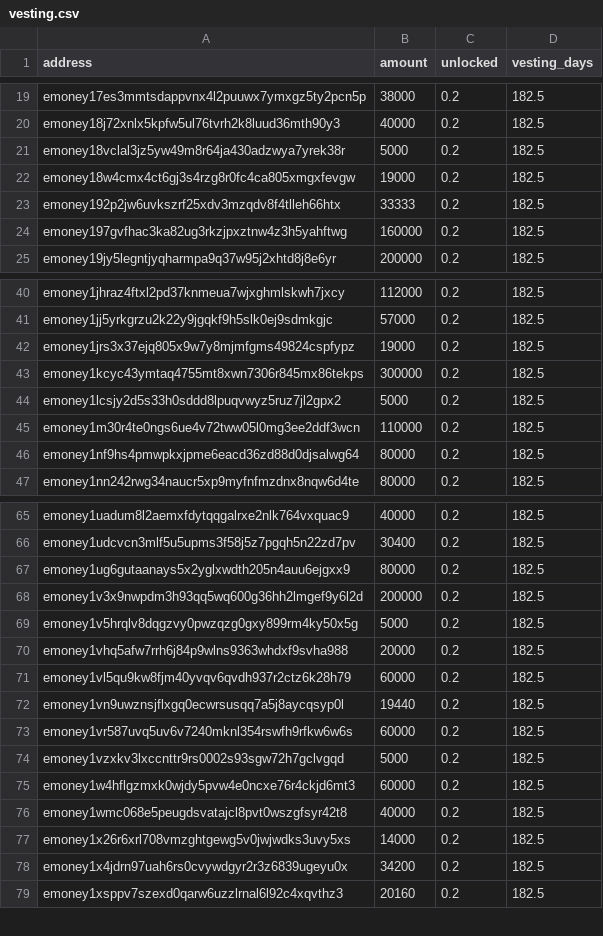
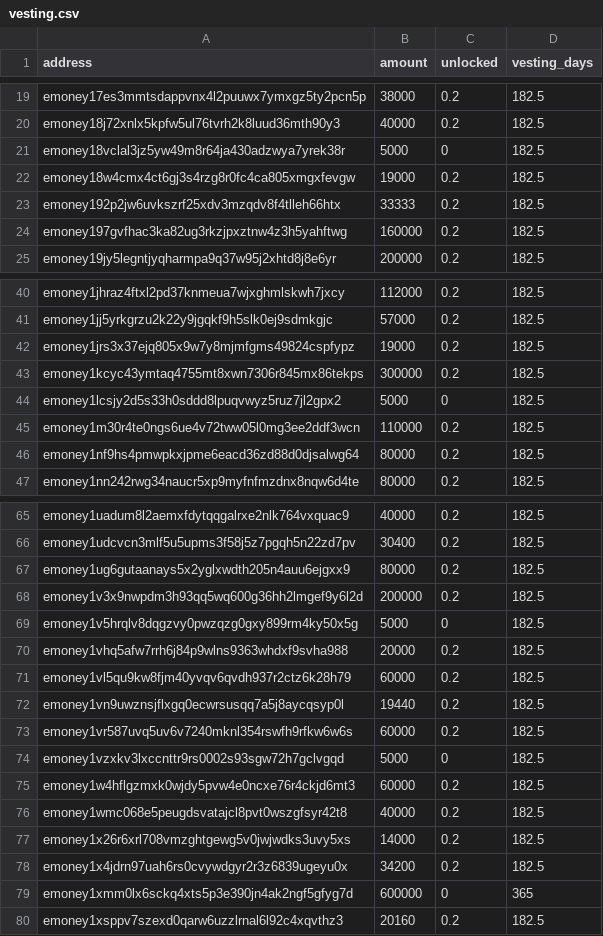
Before and after one commit to e-money/networks, a CSV file: emoney-2/vesting.csv, drawn as a sheet; only a part is shown, gaps mark what is left out.

Commit message:
Update vesting allocations

```diff
--- a/emoney-2/vesting.csv
+++ b/emoney-2/vesting.csv
@@ -20,3 +20,3 @@ emoney17es3mmtsdappvnx4l2puuwx7ymxgz5ty2pcn5p,38000,0.2,182.5
 emoney18j72xnlx5kpfw5ul76tvrh2k8luud36mth90y3,40000,0.2,182.5
-emoney18vclal3jz5yw49m8r64ja430adzwya7yrek38r,5000,0.2,182.5
+emoney18vclal3jz5yw49m8r64ja430adzwya7yrek38r,5000,0,182.5
 emoney18w4cmx4ct6gj3s4rzg8r0fc4ca805xmgxfevgw,19000,0.2,182.5
@@ -43,3 +43,3 @@ emoney1jrs3x37ejq805x9w7y8mjmfgms49824cspfypz,19000,0.2,182.5
 emoney1kcyc43ymtaq4755mt8xwn7306r845mx86tekps,300000,0.2,182.5
-emoney1lcsjy2d5s33h0sddd8lpuqvwyz5ruz7jl2gpx2,5000,0.2,182.5
+emoney1lcsjy2d5s33h0sddd8lpuqvwyz5ruz7jl2gpx2,5000,0,182.5
 emoney1m30r4te0ngs6ue4v72tww05l0mg3ee2ddf3wcn,110000,0.2,182.5
@@ -68,3 +68,3 @@ emoney1ug6gutaanays5x2yglxwdth205n4auu6ejgxx9,80000,0.2,182.5
 emoney1v3x9nwpdm3h93qq5wq600g36hh2lmgef9y6l2d,200000,0.2,182.5
-emoney1v5hrqlv8dqgzvy0pwzqzg0gxy899rm4ky50x5g,5000,0.2,182.5
+emoney1v5hrqlv8dqgzvy0pwzqzg0gxy899rm4ky50x5g,5000,0,182.5
 emoney1vhq5afw7rrh6j84p9wlns9363whdxf9svha988,20000,0.2,182.5
@@ -73,3 +73,3 @@ emoney1vn9uwznsjflxgq0ecwrsusqq7a5j8aycqsyp0l,19440,0.2,182.5
 emoney1vr587uvq5uv6v7240mknl354rswfh9rfkw6w6s,60000,0.2,182.5
-emoney1vzxkv3lxccnttr9rs0002s93sgw72h7gclvgqd,5000,0.2,182.5
+emoney1vzxkv3lxccnttr9rs0002s93sgw72h7gclvgqd,5000,0,182.5
 emoney1w4hflgzmxk0wjdy5pvw4e0ncxe76r4ckjd6mt3,60000,0.2,182.5
@@ -78,2 +78,3 @@ emoney1x26r6xrl708vmzghtgewg5v0jwjwdks3uvy5xs,14000,0.2,182.5
 emoney1x4jdrn97uah6rs0cvywdgyr2r3z6839ugeyu0x,34200,0.2,182.5
+emoney1xmm0lx6sckq4xts5p3e390jn4ak2ngf5gfyg7d,600000,0,365
 emoney1xsppv7szexd0qarw6uzzlrnal6l92c4xqvthz3,20160,0.2,182.5
```
